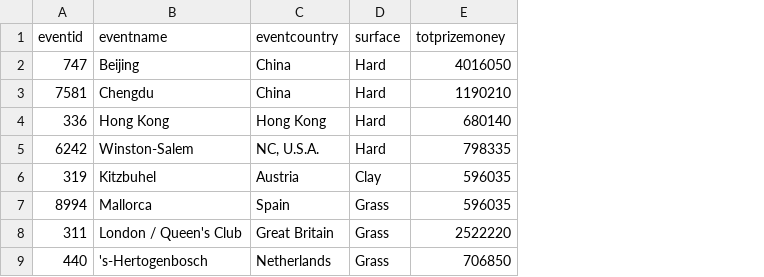
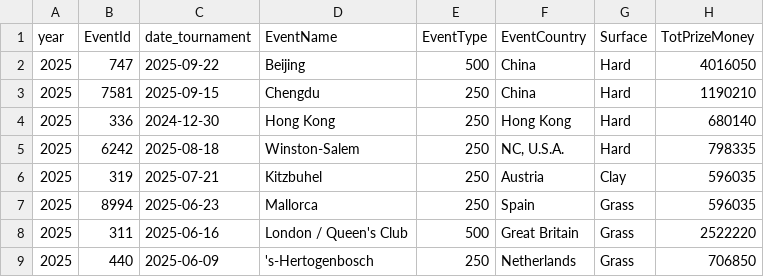
Before and after one commit to lorenzoGrivet/atp_project_CONSEGNA, a CSV file: tornei/tornei_25.csv, drawn as a sheet; only a part is shown; removed rows and columns are numbered as before the commit, all else as after; the diff names each change by its address in the sheet, - before the commit and + after, or states it on an @@ line.

```diff
--- a/tornei/tornei_25.csv
+++ b/tornei/tornei_25.csv
+column A, rows 2-9: all 2025
+column C, rows 2-9: 2025-09-22 | 2025-09-15 | 2024-12-30 | 2025-08-18 | 2025-07-21 | 2025-06-23 | 2025-06-16 | 2025-06-09
+column E, rows 2-9: 500 | 250 | 250 | 250 | 250 | 250 | 500 | 250
-row 1: eventid | eventname | eventcountry | surface | totprizemoney
+row 1: year | EventId | date_tournament | EventName | EventType | EventCountry | Surface | TotPrizeMoney
```
Also changed, not shown: 1 other file.
